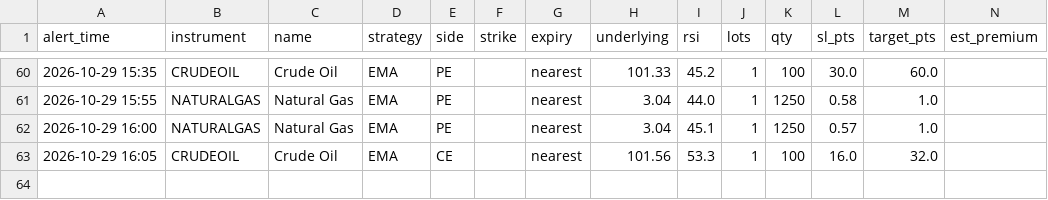
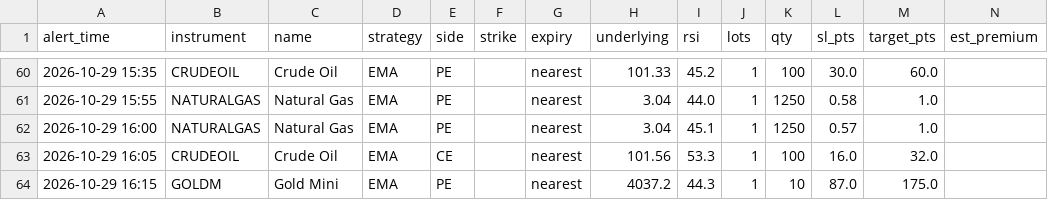
Before and after one commit to candies-studios/TradeHUB, a CSV file: alerts_log.csv, drawn as a sheet; only a part is shown, gaps mark what is left out; the diff names each change by its address in the sheet, - before the commit and + after, or states it on an @@ line.

```diff
--- a/alerts_log.csv
+++ b/alerts_log.csv
+row 64: 2026-10-29 16:15 | GOLDM | Gold Mini | EMA | PE |  | nearest | 4037.2 | 44.3 | 1 | 10 | 87.0 | 175.0
```
